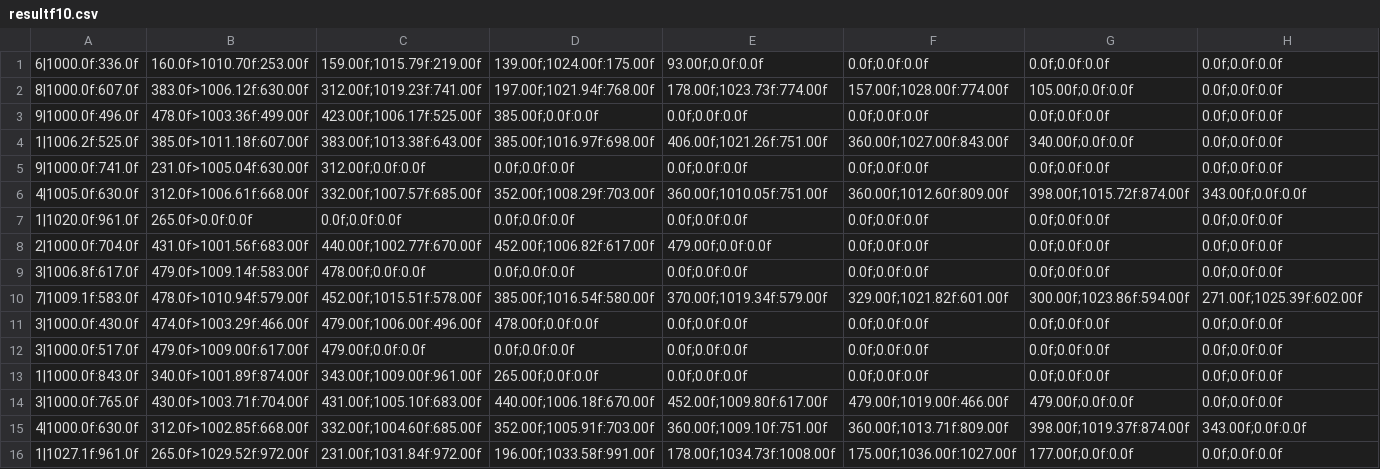
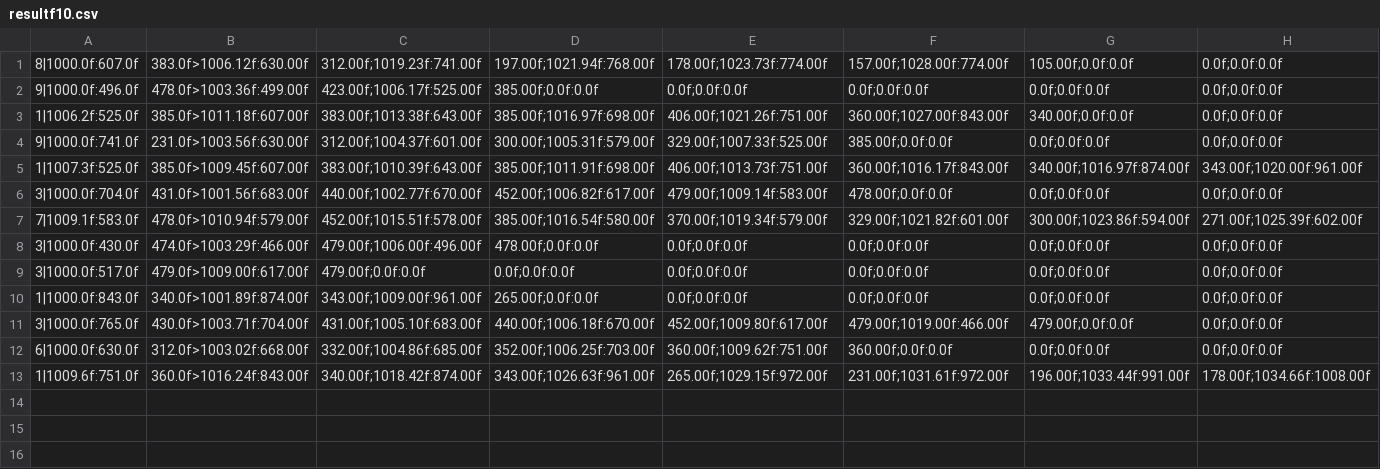
Before and after one commit to whg/underground, a CSV file: resultf10.csv, drawn as a sheet; only a part is shown; removed rows and columns are numbered as before the commit, all else as after; rows hold the shown columns only; the diff covers the shown part only; the diff names each change by its address in the sheet, - before the commit and + after, or states it on an @@ line.

```diff
--- a/resultf10.csv
+++ b/resultf10.csv
-row 1: 6|1000.0f:336.0f | 160.0f>1010.70f:253.00f | 159.00f;1015.79f:219.00f | 139.00f;1024.00f:175.00f | 93.00f;0.0f:0.0f | 0.0f;0.0f:0.0f | 0.0f;0.0f:0.0f | 0.0f;0.0f:0.0f
-B4: 231.0f>1005.04f:630.00f
+B4: 231.0f>1003.56f:630.00f
-C4: 312.00f;0.0f:0.0f
+C4: 312.00f;1004.37f:601.00f
-D4: 0.0f;0.0f:0.0f
+D4: 300.00f;1005.31f:579.00f
-E4: 0.0f;0.0f:0.0f
+E4: 329.00f;1007.33f:525.00f
-F4: 0.0f;0.0f:0.0f
+F4: 385.00f;0.0f:0.0f
-A5: 4|1005.0f:630.0f
+A5: 1|1007.3f:525.0f
-B5: 312.0f>1006.61f:668.00f
+B5: 385.0f>1009.45f:607.00f
-C5: 332.00f;1007.57f:685.00f
+C5: 383.00f;1010.39f:643.00f
-D5: 352.00f;1008.29f:703.00f
+D5: 385.00f;1011.91f:698.00f
-E5: 360.00f;1010.05f:751.00f
+E5: 406.00f;1013.73f:751.00f
-F5: 360.00f;1012.60f:809.00f
+F5: 360.00f;1016.17f:843.00f
-G5: 398.00f;1015.72f:874.00f
+G5: 340.00f;1016.97f:874.00f
-H5: 343.00f;0.0f:0.0f
+H5: 343.00f;1020.00f:961.00f
-row 7: 1|1020.0f:961.0f | 265.0f>0.0f:0.0f | 0.0f;0.0f:0.0f | 0.0f;0.0f:0.0f | 0.0f;0.0f:0.0f | 0.0f;0.0f:0.0f | 0.0f;0.0f:0.0f | 0.0f;0.0f:0.0f
-A6: 2|1000.0f:704.0f
+A6: 3|1000.0f:704.0f
-E6: 479.00f;0.0f:0.0f
+E6: 479.00f;1009.14f:583.00f
-F6: 0.0f;0.0f:0.0f
+F6: 478.00f;0.0f:0.0f
-row 9: 3|1006.8f:617.0f | 479.0f>1009.14f:583.00f | 478.00f;0.0f:0.0f | 0.0f;0.0f:0.0f | 0.0f;0.0f:0.0f | 0.0f;0.0f:0.0f | 0.0f;0.0f:0.0f | 0.0f;0.0f:0.0f
-A12: 4|1000.0f:630.0f
+A12: 6|1000.0f:630.0f
-B12: 312.0f>1002.85f:668.00f
+B12: 312.0f>1003.02f:668.00f
-C12: 332.00f;1004.60f:685.00f
+C12: 332.00f;1004.86f:685.00f
-D12: 352.00f;1005.91f:703.00f
+D12: 352.00f;1006.25f:703.00f
-E12: 360.00f;1009.10f:751.00f
+E12: 360.00f;1009.62f:751.00f
-F12: 360.00f;1013.71f:809.00f
+F12: 360.00f;0.0f:0.0f
-G12: 398.00f;1019.37f:874.00f
+G12: 0.0f;0.0f:0.0f
-H12: 343.00f;0.0f:0.0f
+H12: 0.0f;0.0f:0.0f
-A13: 1|1027.1f:961.0f
+A13: 1|1009.6f:751.0f
-B13: 265.0f>1029.52f:972.00f
+B13: 360.0f>1016.24f:843.00f
-C13: 231.00f;1031.84f:972.00f
+C13: 340.00f;1018.42f:874.00f
-D13: 196.00f;1033.58f:991.00f
+D13: 343.00f;1026.63f:961.00f
-E13: 178.00f;1034.73f:1008.00f
+E13: 265.00f;1029.15f:972.00f
-F13: 175.00f;1036.00f:1027.00f
+F13: 231.00f;1031.61f:972.00f
-G13: 177.00f;0.0f:0.0f
+G13: 196.00f;1033.44f:991.00f
-H13: 0.0f;0.0f:0.0f
+H13: 178.00f;1034.66f:1008.00f
```
Also changed, not shown: 3 edited cells elsewhere in this file, 15 other files.
